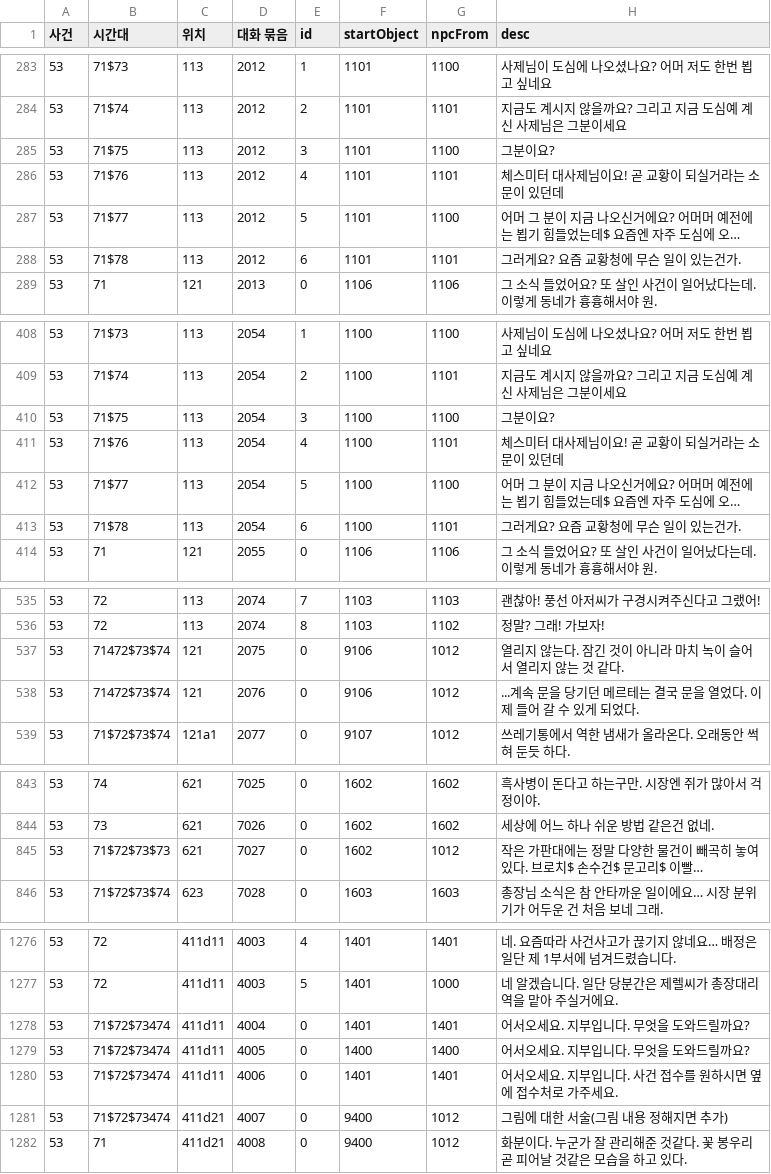
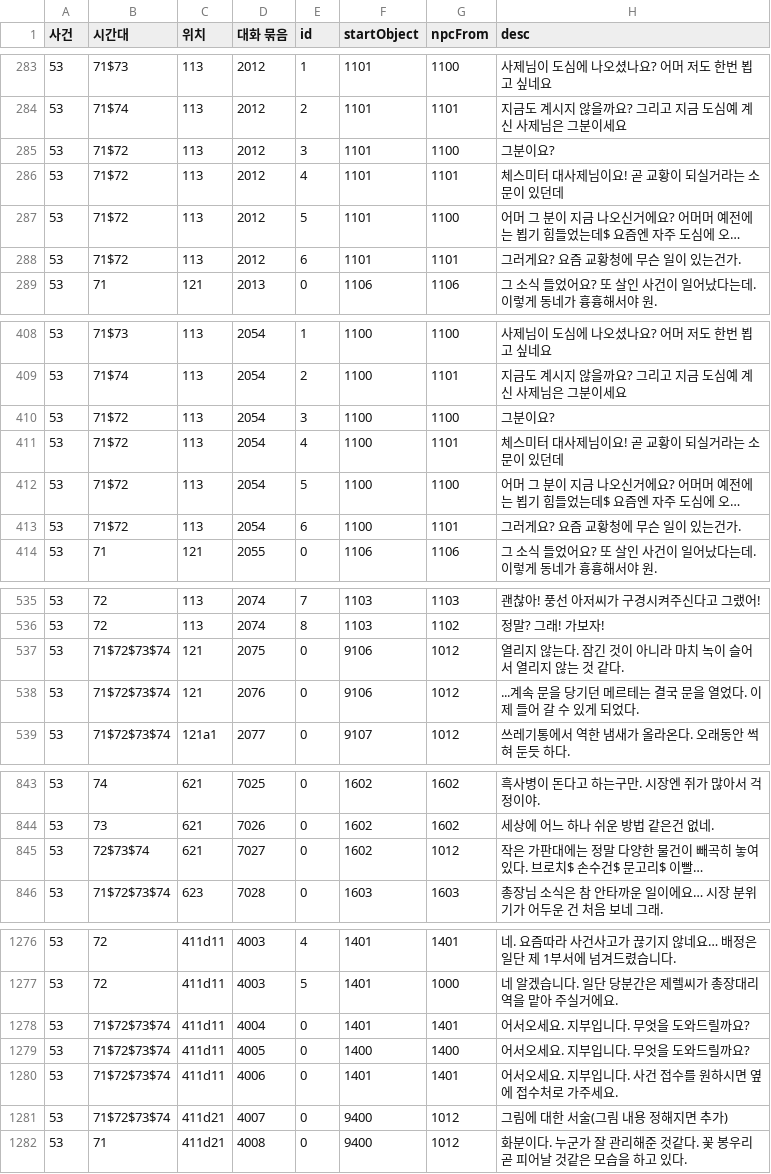
Before and after one commit to sladja3929/ProjectBW, a CSV file: Assets/StreamingAssets/Data/사건_3_전체_테이블.csv, drawn as a sheet; only a part is shown, gaps mark what is left out; long unchanged cells end in …; the diff covers the shown part only; the diff names each change by its address in the sheet, - before the commit and + after, or states it on an @@ line.

```diff
--- a/Assets/StreamingAssets/Data/사건_3_전체_테이블.csv
+++ b/Assets/StreamingAssets/Data/사건_3_전체_테이블.csv
-B285 (시간대): 71$75
+B285 (시간대): 71$72
-B286 (시간대): 71$76
+B286 (시간대): 71$72
-B287 (시간대): 71$77
+B287 (시간대): 71$72
-B288 (시간대): 71$78
+B288 (시간대): 71$72
-B410 (시간대): 71$75
+B410 (시간대): 71$72
-B411 (시간대): 71$76
+B411 (시간대): 71$72
-B412 (시간대): 71$77
+B412 (시간대): 71$72
-B413 (시간대): 71$78
+B413 (시간대): 71$72
-B537:B538 (시간대): 71472$73$74
+B537:B538 (시간대): 71$72$73$74
-B845 (시간대): 71$72$73$73
+B845 (시간대): 72$73$74
-B1278:B1281 (시간대): 71$72$73474
+B1278:B1281 (시간대): 71$72$73$74
```
Also changed, not shown: 26 edited cells elsewhere in this file, 37 other files.
